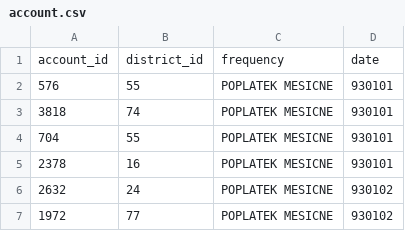
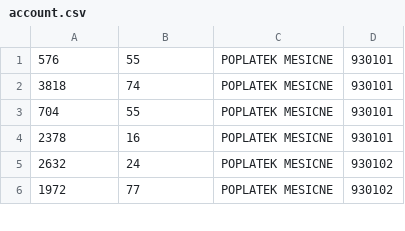
Before and after one commit to skyu0221/atb, a CSV file: czech/account.csv, drawn as a sheet; only a part is shown; the diff names each change by its address in the sheet, - before the commit and + after, or states it on an @@ line.

```diff
--- a/czech/account.csv
+++ b/czech/account.csv
-row 1: account_id | district_id | frequency | date
```
Also changed, not shown: czech/disp.csv, czech/district.csv, 7 other files.
